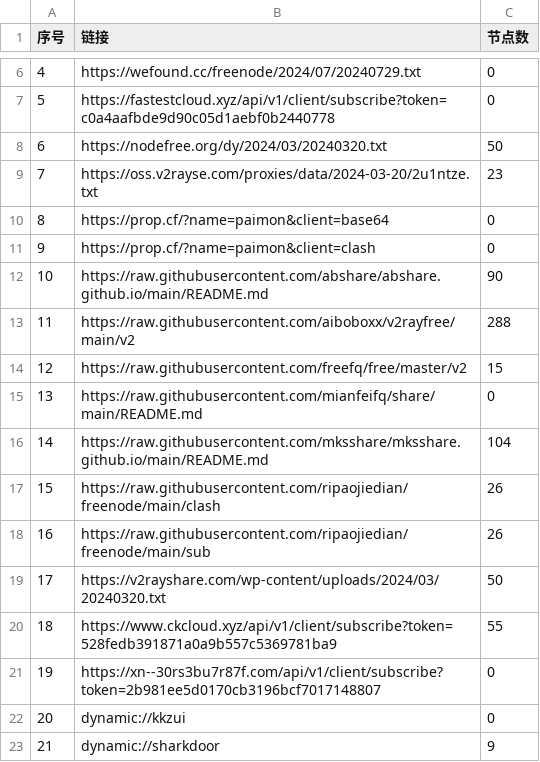
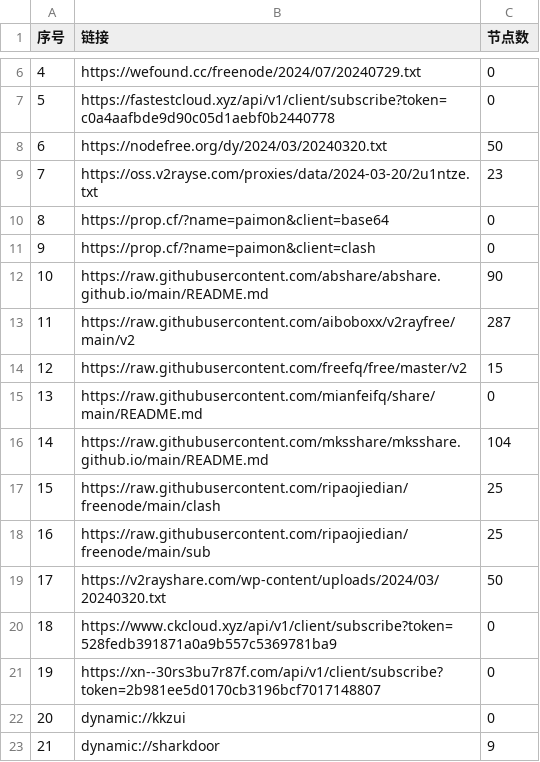
Before and after one commit to xfxx2022/AutoMergePublicNodes, a CSV file: list_result.csv, drawn as a sheet; only a part is shown, gaps mark what is left out.

```diff
--- a/list_result.csv
+++ b/list_result.csv
@@ -12,3 +12,3 @@
 10,https://raw.githubusercontent.com/abshare/abshare.github.io/main/README.md,90
-11,https://raw.githubusercontent.com/aiboboxx/v2rayfree/main/v2,288
+11,https://raw.githubusercontent.com/aiboboxx/v2rayfree/main/v2,287
 12,https://raw.githubusercontent.com/freefq/free/master/v2,15
@@ -16,6 +16,6 @@
 14,https://raw.githubusercontent.com/mksshare/mksshare.github.io/main/README.md,104
-15,https://raw.githubusercontent.com/ripaojiedian/freenode/main/clash,26
-16,https://raw.githubusercontent.com/ripaojiedian/freenode/main/sub,26
+15,https://raw.githubusercontent.com/ripaojiedian/freenode/main/clash,25
+16,https://raw.githubusercontent.com/ripaojiedian/freenode/main/sub,25
 17,https://v2rayshare.com/wp-content/uploads/2024/03/20240320.txt,50
-18,https://www.ckcloud.xyz/api/v1/client/subscribe?token=528fedb391871a0a9b557c5369781ba9,55
+18,https://www.ckcloud.xyz/api/v1/client/subscribe?token=528fedb391871a0a9b557c5369781ba9,0
 19,https://xn--30rs3bu7r87f.com/api/v1/client/subscribe?token=2b981ee5d0170cb3196bcf7017148807,0
```
Also changed, not shown: 10 other files.
